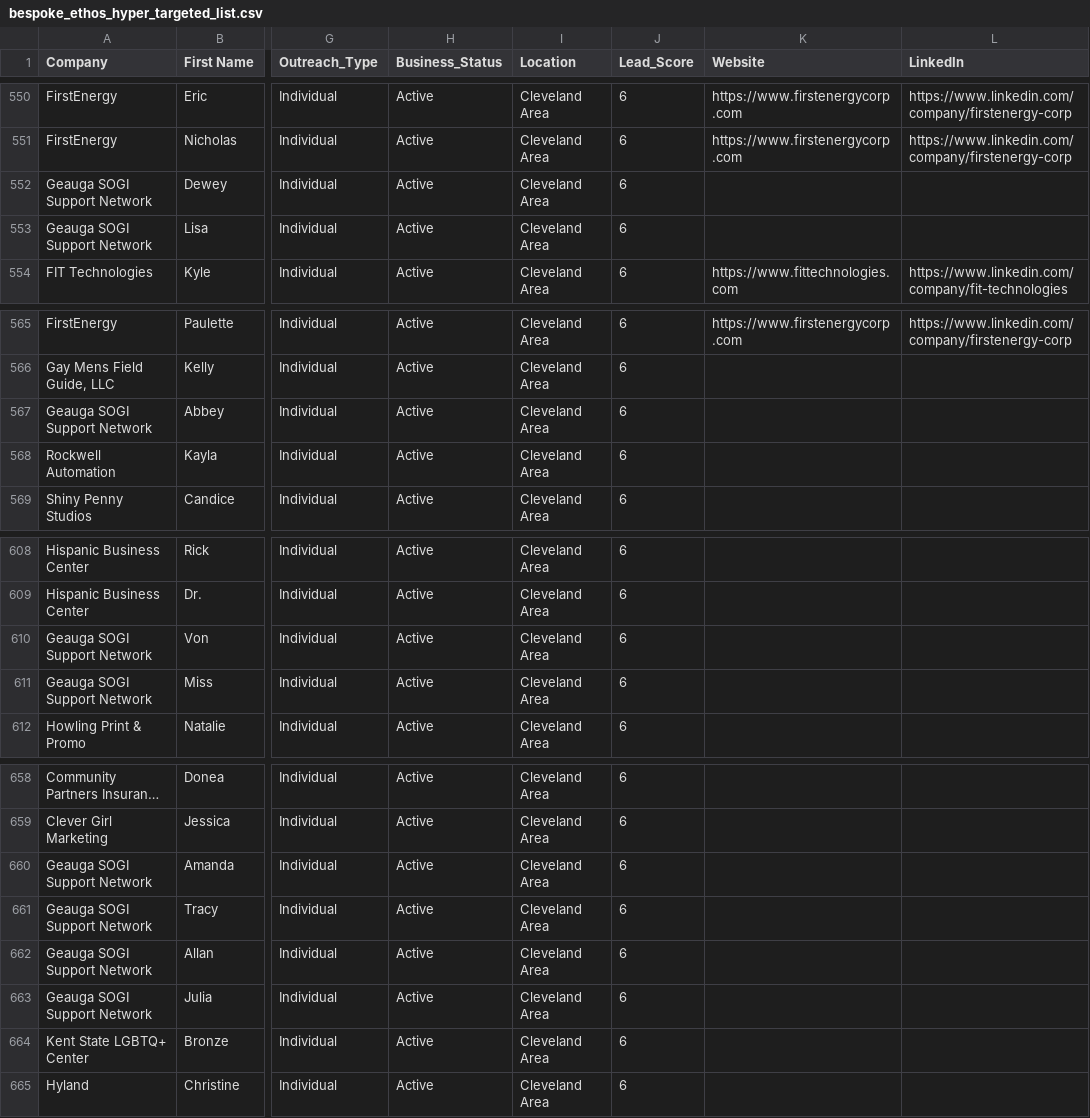
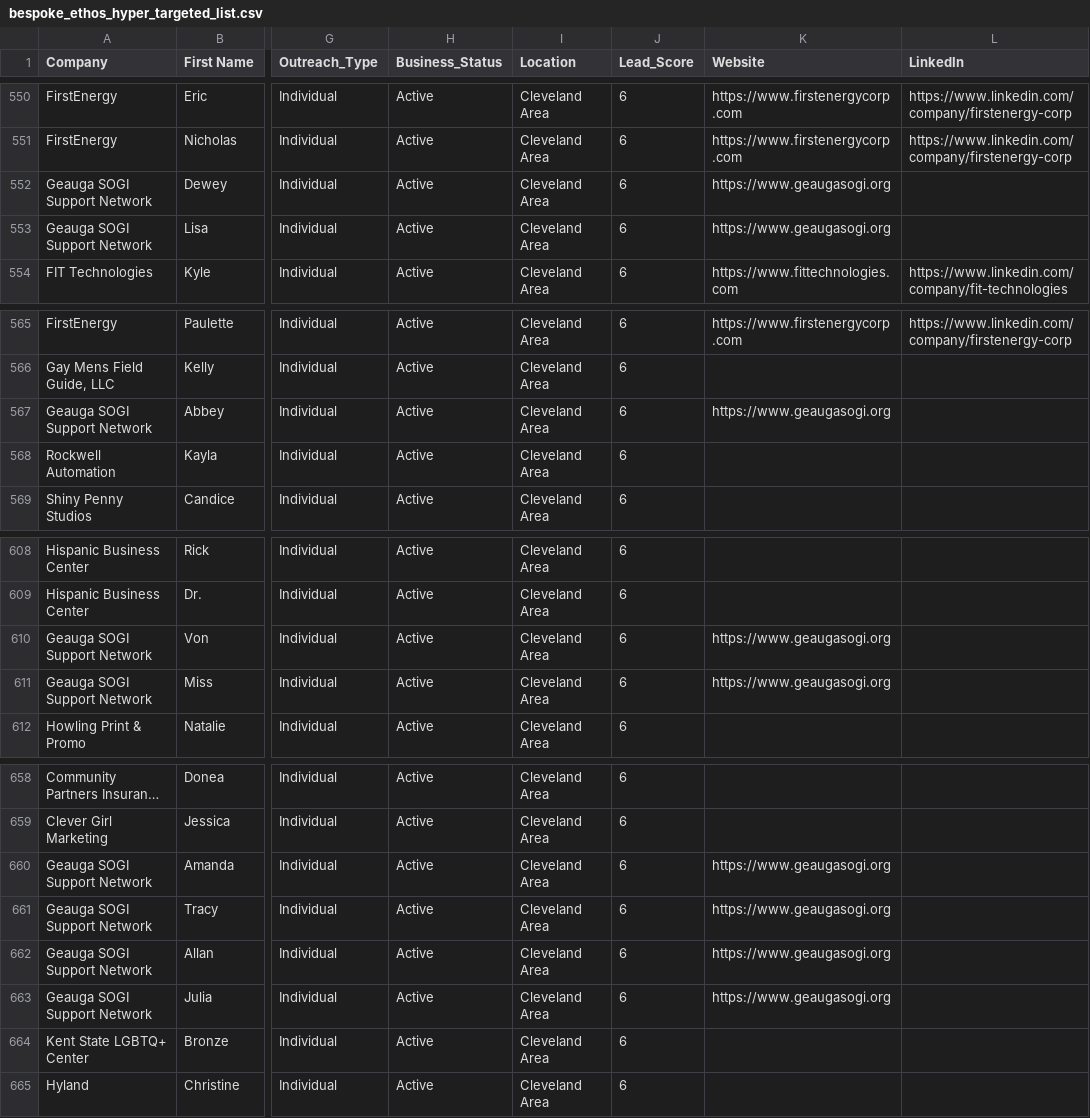
Before and after one commit to Uptonr3421/Marketing, a CSV file: bespoke_ethos_hyper_targeted_list.csv, drawn as a sheet; only a part is shown, gaps mark what is left out; long unchanged cells end in …; the diff names each change by its address in the sheet, - before the commit and + after, or states it on an @@ line.

```diff
--- a/bespoke_ethos_hyper_targeted_list.csv
+++ b/bespoke_ethos_hyper_targeted_list.csv
-K552:K553 (Website): (empty)
+K552:K553 (Website): https://www.geaugasogi.org
-K567 (Website): (empty)
+K567 (Website): https://www.geaugasogi.org
-K610:K611 (Website): (empty)
+K610:K611 (Website): https://www.geaugasogi.org
-K660:K663 (Website): (empty)
+K660:K663 (Website): https://www.geaugasogi.org
```
